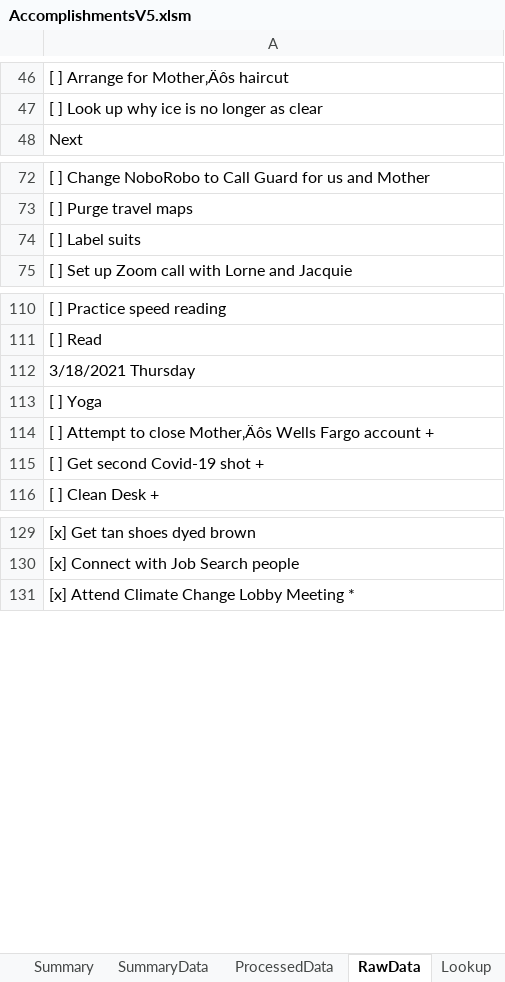
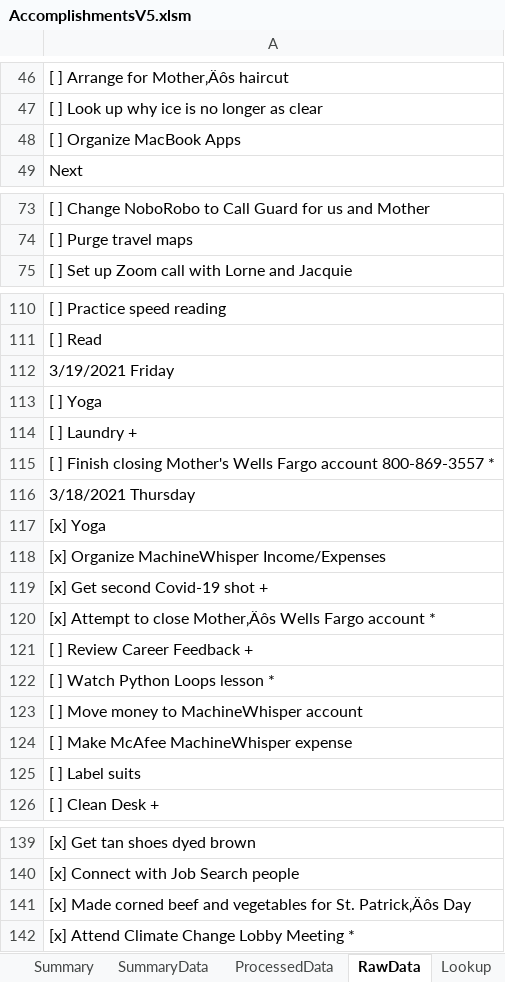
Before and after one commit to vflopez77/Accomplishments, an Excel workbook: AccomplishmentsV5.xlsm, sheet RawData, drawn as a sheet; only a part is shown, gaps mark what is left out; values as stored, in another font and other column widths than the file's, no borders; addresses are those after the commit; the diff names each change by its address in the sheet, - before the commit and + after, or states it on an @@ line.

```diff
--- a/AccomplishmentsV5.xlsm (sheet RawData)
+++ b/AccomplishmentsV5.xlsm (sheet RawData)
+row 48: [ ] Organize MacBook Apps
+row 112: 3/19/2021 Friday
+row 113: [ ] Yoga
+row 114: [ ] Laundry +
+row 115: [ ] Finish closing Mother's Wells Fargo account 800-869-3557 *
+row 117: [x] Yoga
-A118: [ ] Yoga
+A118: [x] Organize MachineWhisper Income/Expenses
-A119: [ ] Attempt to close Mother‚Äôs Wells Fargo account +
+A119: [x] Get second Covid-19 shot +
-A120: [ ] Get second Covid-19 shot +
+A120: [x] Attempt to close Mother‚Äôs Wells Fargo account *
+row 121: [ ] Review Career Feedback +
+row 122: [ ] Watch Python Loops lesson *
+row 123: [ ] Move money to MachineWhisper account
+row 124: [ ] Make McAfee MachineWhisper expense
@@ row 74 moved to row 125: [ ] Label suits @@
+row 141: [x] Made corned beef and vegetables for St. Patrick‚Äôs Day
```
Also changed, not shown: sheet ProcessedData, sheet Summary, sheet SummaryData, formulas that keep their value, charts or pictures, 2 other files.
